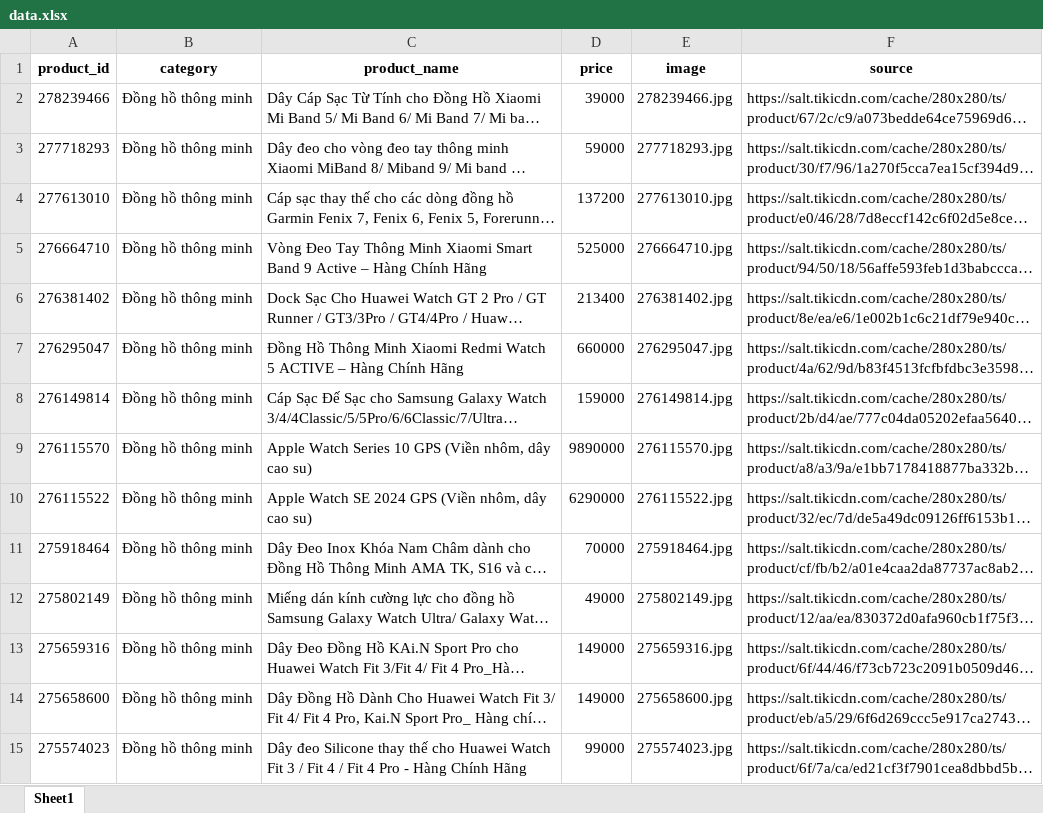
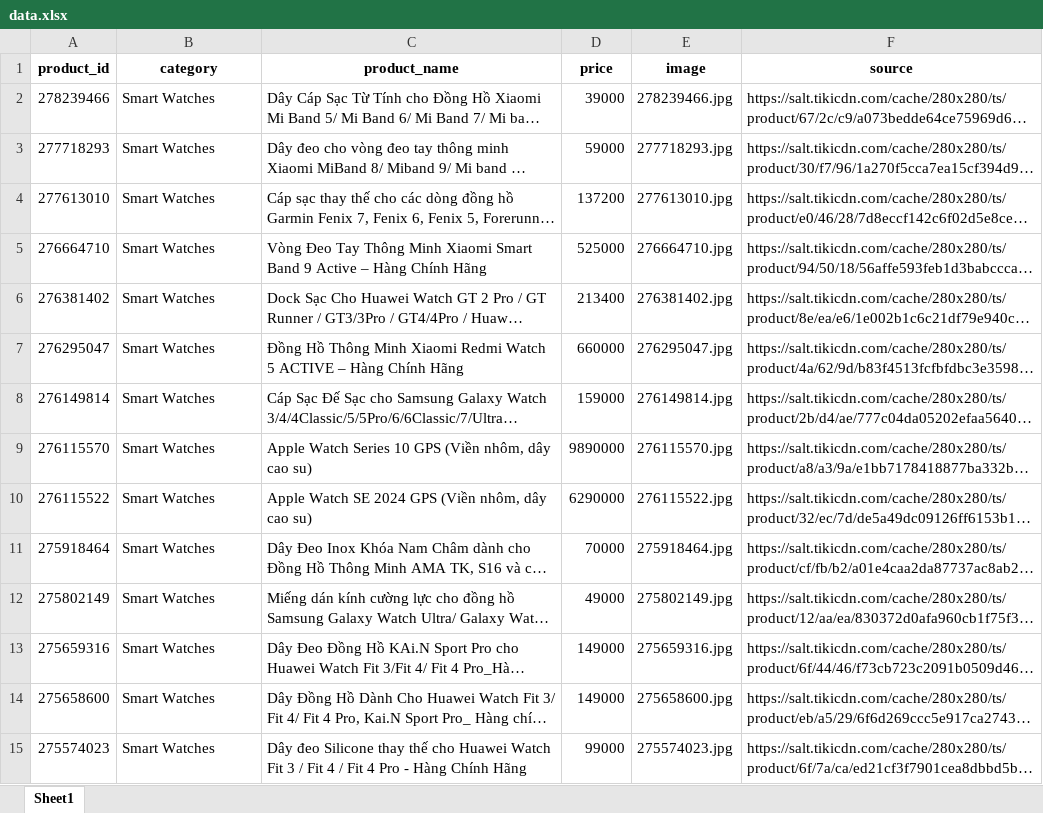
Before and after one commit to PhanKhaiDIen/crawl_data, an Excel workbook: data.xlsx, sheet Sheet1, drawn as a sheet; only a part is shown; long unchanged cells end in …; values as stored, in another font and other column widths than the file's, no borders; the diff covers the shown part only; the diff names each change by its address in the sheet, - before the commit and + after, or states it on an @@ line.

```diff
--- a/data.xlsx (sheet Sheet1)
+++ b/data.xlsx (sheet Sheet1)
-B2:B15 (category): Đồng hồ thông minh
+B2:B15 (category): Smart Watches
```
Also changed, not shown: 66 edited cells elsewhere in this sheet, 1 other file.
